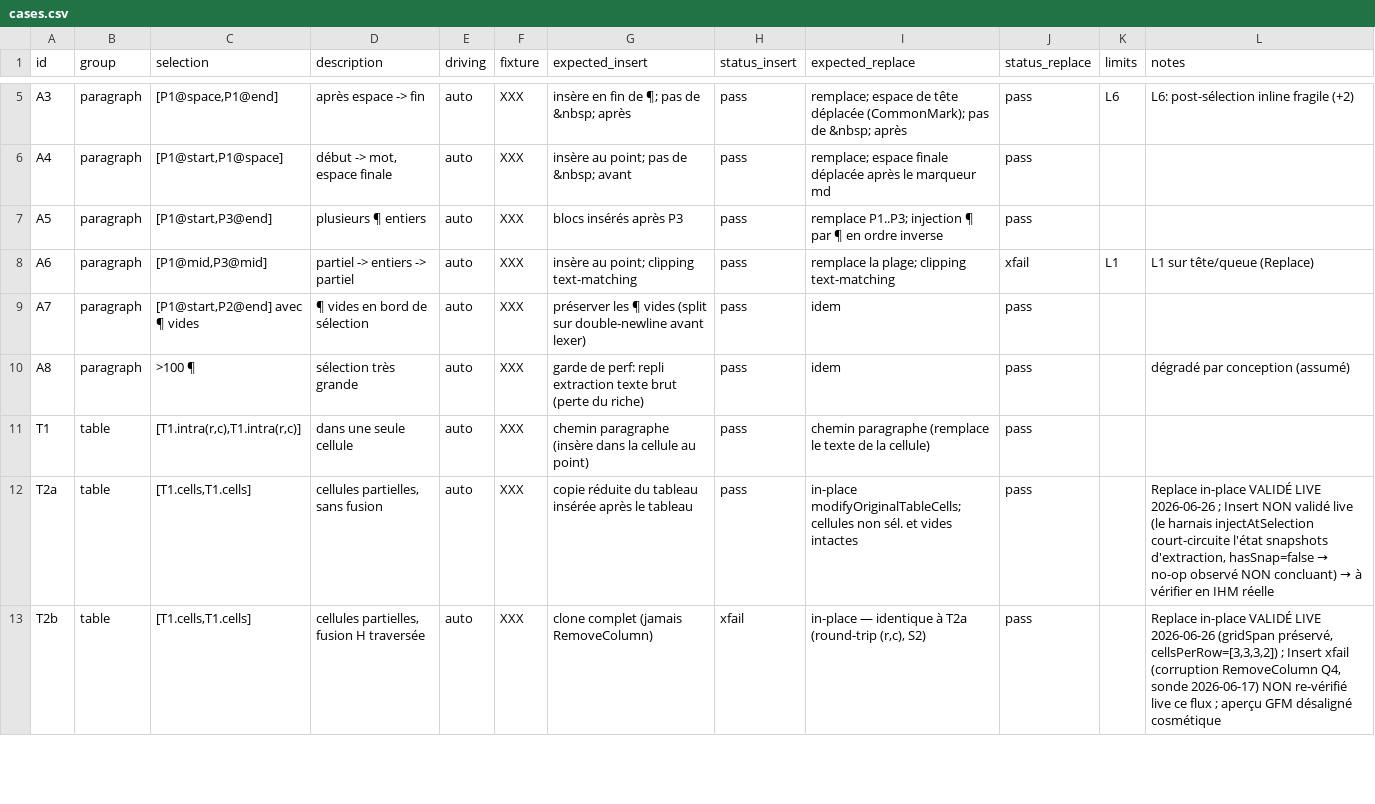
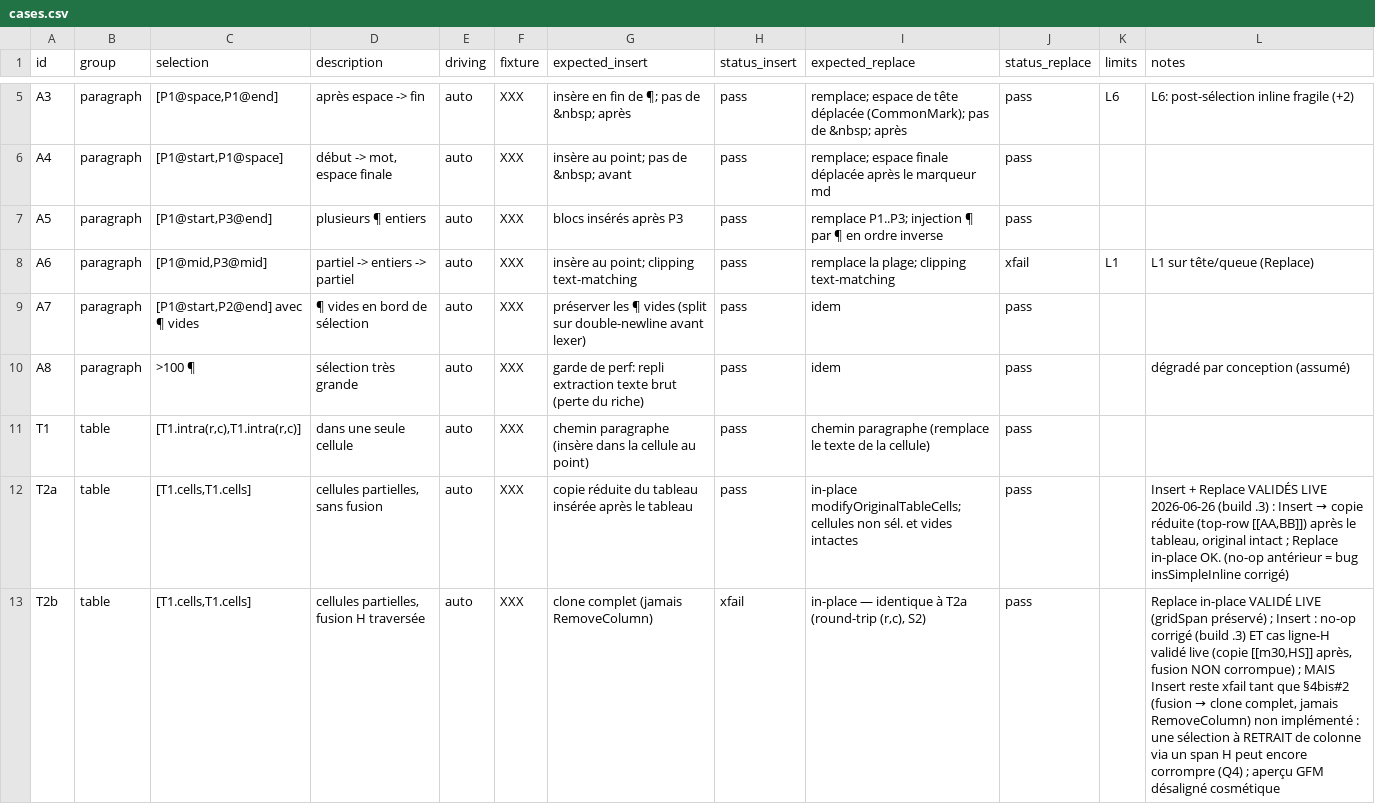
Before and after one commit to linagora/twake-drive, a CSV file: .planning/cases.csv, drawn as a sheet; only a part is shown, gaps mark what is left out; the diff covers the shown part only.

Commit message:
docs(cases): Insert tableau RÉSOLU — T2a/T3 ✅ (bug insSimpleInline corrigé), T2b/c ⚠️ (§4bis#2 reste)
Après fix build .3 + harnais rendu fidèle (snapshots câblés) :
- T2a Insert ✅ (copie réduite après tableau, original intact) — validé live
- T3  Insert ✅ (copie complète après) — validé live (t3-insert-fixed.png)
- T2b Insert : no-op corrigé + cas ligne-H validé (fusion intacte), mais reste ⚠️
  tant que §4bis#2 (fusion → clone complet, jamais RemoveColumn) non implémenté
- T2c Insert : no-op corrigé, ⚠️ idem (réduction peut corrompre fusion V)
REVIEW-LOG : entrée RÉSOLUTION (supersede la rétractation). Matrice régénérée.

```diff
--- a/.planning/cases.csv
+++ b/.planning/cases.csv
@@ -11,3 +11,3 @@ A8,paragraph,">100 ¶","sélection très grande",auto,XXX,"garde de perf: repli
 T1,table,"[T1.intra(r,c),T1.intra(r,c)]","dans une seule cellule",auto,XXX,"chemin paragraphe (insère dans la cellule au point)",pass,"chemin paragraphe (remplace le texte de la cellule)",pass,,
-T2a,table,"[T1.cells,T1.cells]","cellules partielles, sans fusion",auto,XXX,"copie réduite du tableau insérée après le tableau",pass,"in-place modifyOriginalTableCells; cellules non sél. et vides intactes",pass,,"Replace in-place VALIDÉ LIVE 2026-06-26 ; Insert NON validé live (le harnais injectAtSelection court-circuite l'état snapshots d'extraction, hasSnap=false → no-op observé NON concluant) → à vérifier en IHM réelle"
-T2b,table,"[T1.cells,T1.cells]","cellules partielles, fusion H traversée",auto,XXX,"clone complet (jamais RemoveColumn)",xfail,"in-place — identique à T2a (round-trip (r,c), S2)",pass,,"Replace in-place VALIDÉ LIVE 2026-06-26 (gridSpan préservé, cellsPerRow=[3,3,3,2]) ; Insert xfail (corruption RemoveColumn Q4, sonde 2026-06-17) NON re-vérifié live ce flux ; aperçu GFM désaligné cosmétique"
+T2a,table,"[T1.cells,T1.cells]","cellules partielles, sans fusion",auto,XXX,"copie réduite du tableau insérée après le tableau",pass,"in-place modifyOriginalTableCells; cellules non sél. et vides intactes",pass,,"Insert + Replace VALIDÉS LIVE 2026-06-26 (build .3) : Insert → copie réduite (top-row [[AA,BB]]) après le tableau, original intact ; Replace in-place OK. (no-op antérieur = bug insSimpleInline corrigé)"
+T2b,table,"[T1.cells,T1.cells]","cellules partielles, fusion H traversée",auto,XXX,"clone complet (jamais RemoveColumn)",xfail,"in-place — identique à T2a (round-trip (r,c), S2)",pass,,"Replace in-place VALIDÉ LIVE (gridSpan préservé) ; Insert : no-op corrigé (build .3) ET cas ligne-H validé live (copie [[m30,HS]] après, fusion NON corrompue) ; MAIS Insert reste xfail tant que §4bis#2 (fusion → clone complet, jamais RemoveColumn) non implémenté : une sélection à RETRAIT de colonne via un span H peut encore corrompre (Q4) ; aperçu GFM désaligné cosmétique"
```
Also changed, not shown: 2 edited cells elsewhere in this file, 2 other files.
